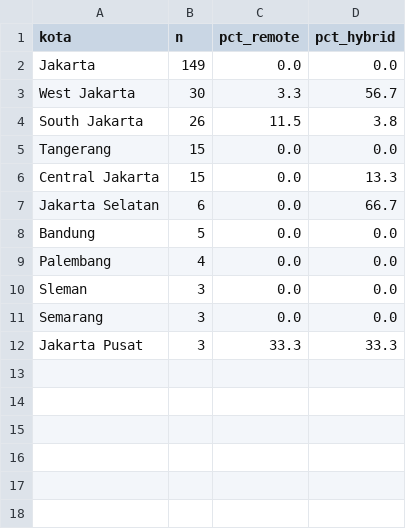
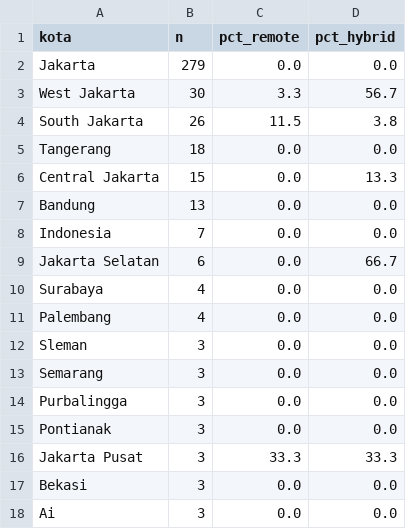
Before and after one commit to Ryora-max/indonesia-job-market-analysis, a CSV file: outputs/sql_results/q05.csv, drawn as a sheet.

Commit message:
MAX DATA: 465 lowongan (LinkedIn 394 full-detail), 1956 skill rows, temuan segmentasi platform, docs+nb update

```diff
--- a/outputs/sql_results/q05.csv
+++ b/outputs/sql_results/q05.csv
@@ -1,9 +1,11 @@
 kota,n,pct_remote,pct_hybrid
-Jakarta,149,0.0,0.0
+Jakarta,279,0.0,0.0
 West Jakarta,30,3.3,56.7
 South Jakarta,26,11.5,3.8
-Tangerang,15,0.0,0.0
+Tangerang,18,0.0,0.0
 Central Jakarta,15,0.0,13.3
+Bandung,13,0.0,0.0
+Indonesia,7,0.0,0.0
 Jakarta Selatan,6,0.0,66.7
-Bandung,5,0.0,0.0
+Surabaya,4,0.0,0.0
 Palembang,4,0.0,0.0
@@ -11,2 +13,6 @@ Sleman,3,0.0,0.0
 Semarang,3,0.0,0.0
+Purbalingga,3,0.0,0.0
+Pontianak,3,0.0,0.0
 Jakarta Pusat,3,33.3,33.3
+Bekasi,3,0.0,0.0
+Ai,3,0.0,0.0
```
Also changed, not shown: outputs/sql_results/q02.csv, outputs/sql_results/q03.csv, 17 other files.
